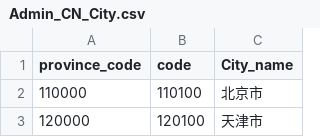
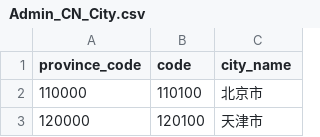
Before and after one commit to HAPRIvn/Open-Access-Data, a CSV file: Data/Administration/Admin_CN_City.csv, drawn as a sheet; only a part is shown.

```diff
--- a/Data/Administration/Admin_CN_City.csv
+++ b/Data/Administration/Admin_CN_City.csv
@@ -1,2 +1,2 @@
-province_code,code,City_name
+province_code,code,city_name
 110000,110100,北京市
```
Also changed, not shown: Data/Administration/Admin_CN_District.csv, Data/Administration/Admin_CN_Province.csv, 10 other files.
